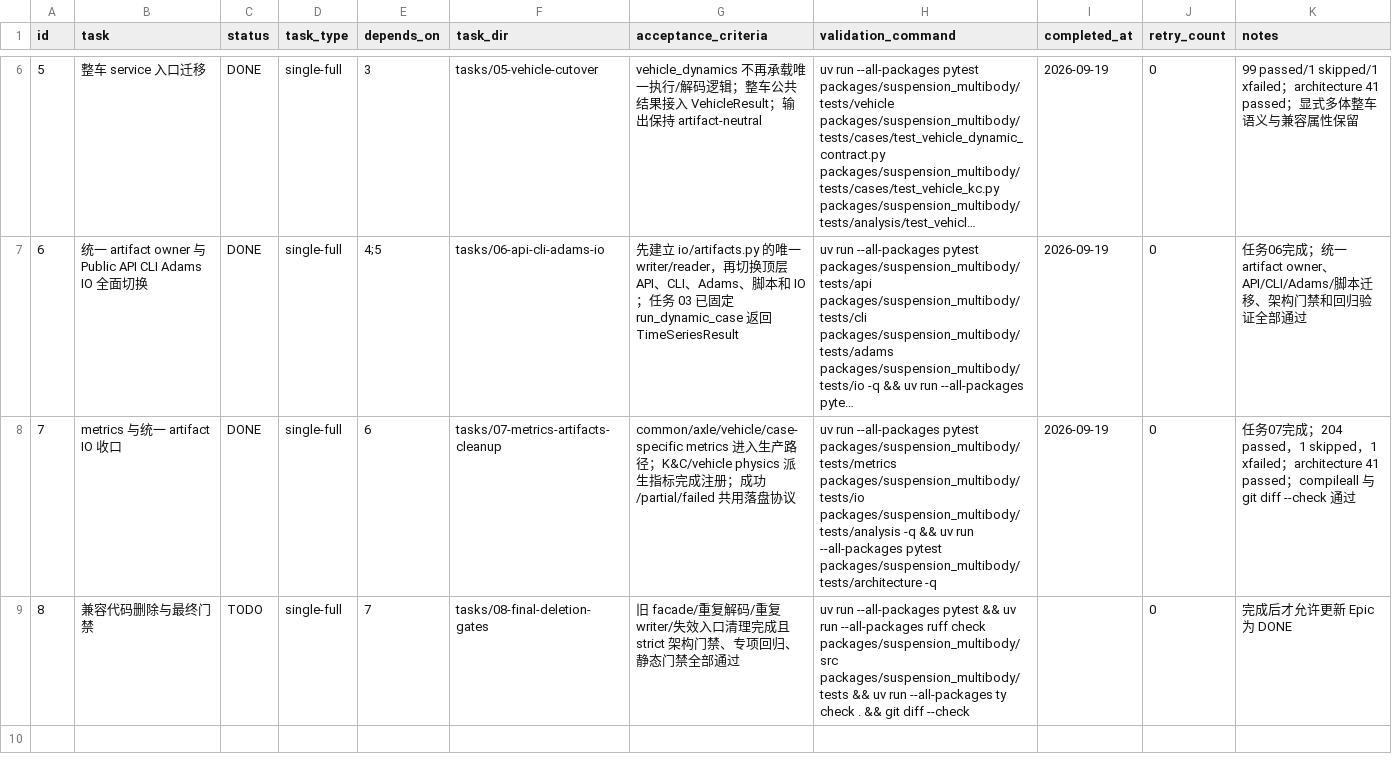
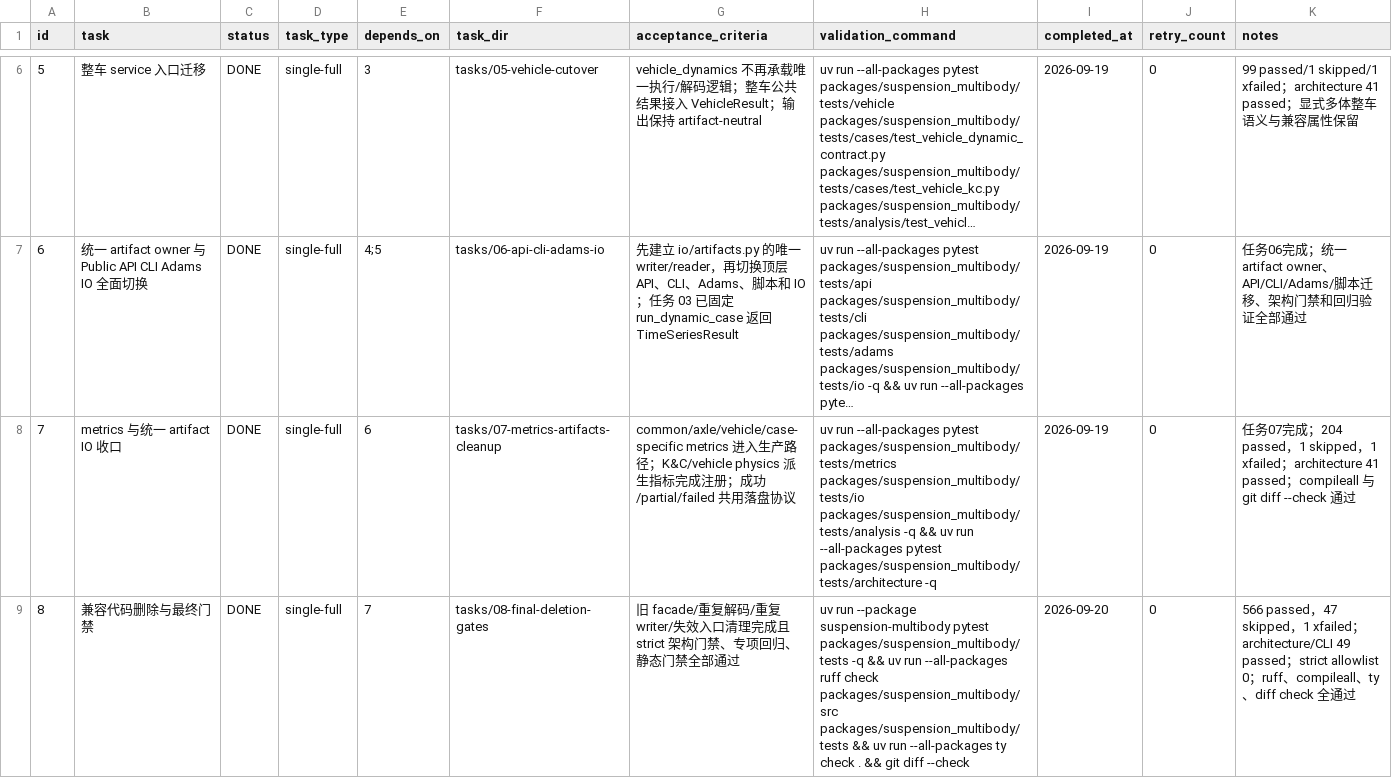
Before and after one commit to 1191415541/open-kinematics, a CSV file: .codex-tasks/20260919-public-api-simulation-cutover/SUBTASKS.csv, drawn as a sheet; only a part is shown, gaps mark what is left out; long unchanged cells end in ….

```diff
--- a/.codex-tasks/20260919-public-api-simulation-cutover/SUBTASKS.csv
+++ b/.codex-tasks/20260919-public-api-simulation-cutover/SUBTASKS.csv
@@ -8,2 +8,2 @@ id,task,status,task_type,depends_on,task_dir,acceptance_criteria,validation_comm
 7,"metrics 与统一 artifact IO 收口",DONE,single-full,6,tasks/07-metrics-artifacts-cleanup,"common/axle/vehicle/case-specific metrics 进入生产路径；K&C/vehicle physics 派生指标完成注册；成功/partial/failed 共用落盘协议","uv run --all-packages pytest packages/suspension_multibody/tests/metrics packages/suspension_multibody/tests/io packages/suspension_multibody/tests/analysis -q && uv run --all-packages pytest packages/suspension_multibody/tests/architecture -q",2026-09-19,0,"任务07完成；204 passed，1 skipped，1 xfailed；architecture 41 passed；compileall 与 git diff --check 通过"
-8,"兼容代码删除与最终门禁",TODO,single-full,7,tasks/08-final-deletion-gates,"旧 facade/重复解码/重复 writer/失效入口清理完成且 strict 架构门禁、专项回归、静态门禁全部通过","uv run --all-packages pytest && uv run --all-packages ruff check packages/suspension_multibody/src packages/suspension_multibody/tests && uv run --all-packages ty check . && git diff --check",,0,"完成后才允许更新 Epic 为 DONE"
+8,"兼容代码删除与最终门禁",DONE,single-full,7,tasks/08-final-deletion-gates,"旧 facade/重复解码/重复 writer/失效入口清理完成且 strict 架构门禁、专项回归、静态门禁全部通过","uv run --package suspension-multibody pytest packages/suspension_multibody/tests -q && uv run --all-packages ruff check packages/suspension_multibody/src packages/suspension_multibody/tests && uv run --all-packages ty check . && git diff --check",2026-09-20,0,"566 passed，47 skipped，1 xfailed；architecture/CLI 49 passed；strict allowlist 0；ruff、compileall、ty、diff check 全通过"
```
Also changed, not shown: .codex-tasks/20260919-public-api-simulation-cutover/tasks/08-final-deletion-gates/TODO.csv, 32 other files.
